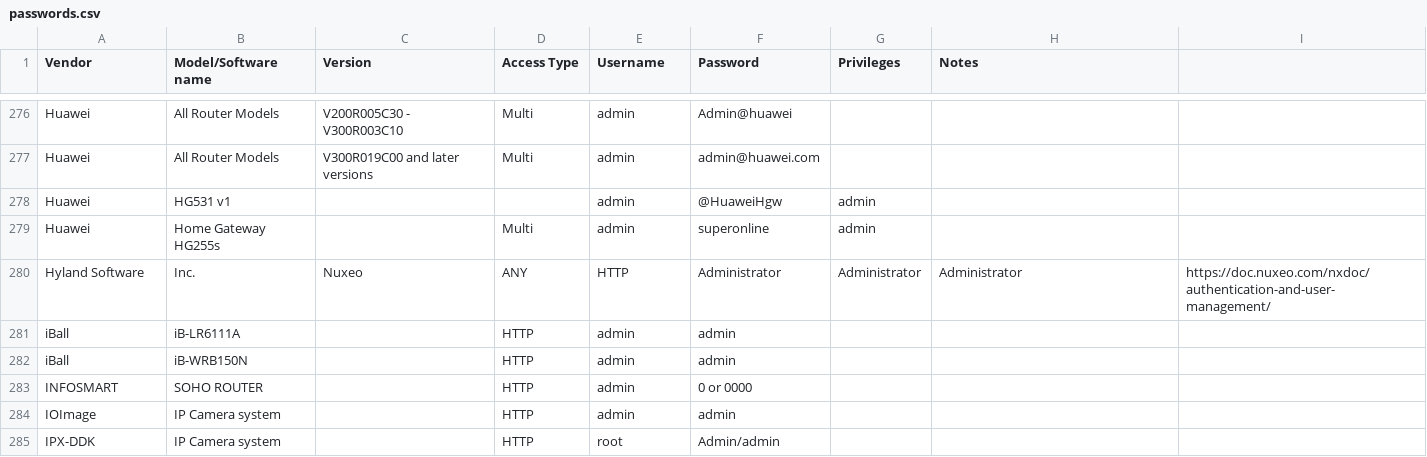
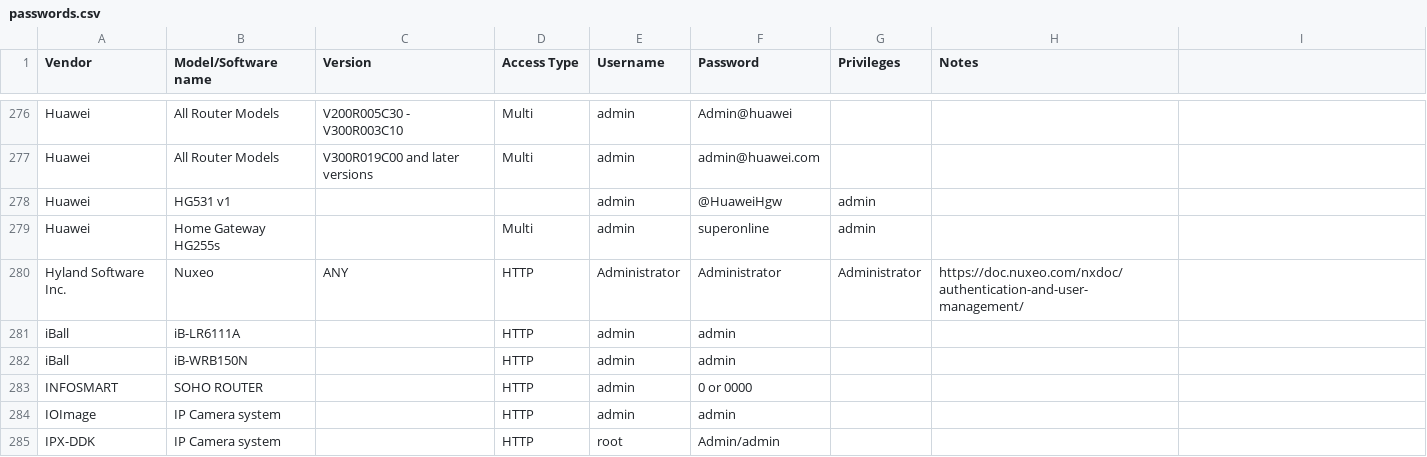
Before and after one commit to many-passwords/many-passwords, a CSV file: passwords.csv, drawn as a sheet; only a part is shown, gaps mark what is left out.

Commit message:
Remove comma

```diff
--- a/passwords.csv
+++ b/passwords.csv
@@ -279,3 +279,3 @@ Huawei,HG531 v1,,,admin,@HuaweiHgw,admin,
 Huawei,Home Gateway HG255s,,Multi,admin,superonline,admin,
-Hyland Software, Inc.,Nuxeo,ANY,HTTP,Administrator,Administrator,Administrator,https://doc.nuxeo.com/nxdoc/authentication-and-user-management/
+Hyland Software Inc.,Nuxeo,ANY,HTTP,Administrator,Administrator,Administrator,https://doc.nuxeo.com/nxdoc/authentication-and-user-management/
 iBall,iB-LR6111A,,HTTP,admin,admin,,
```
